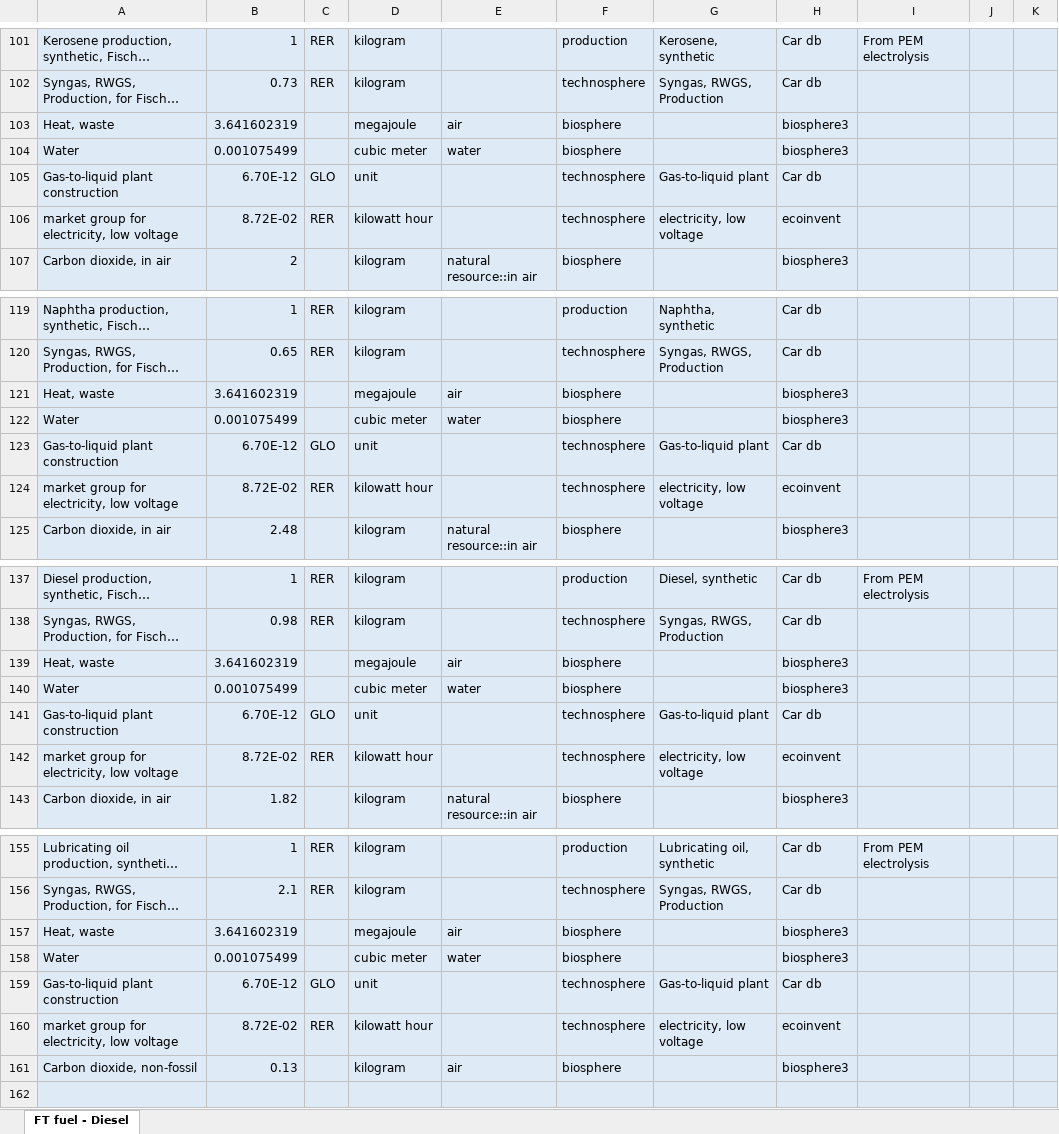
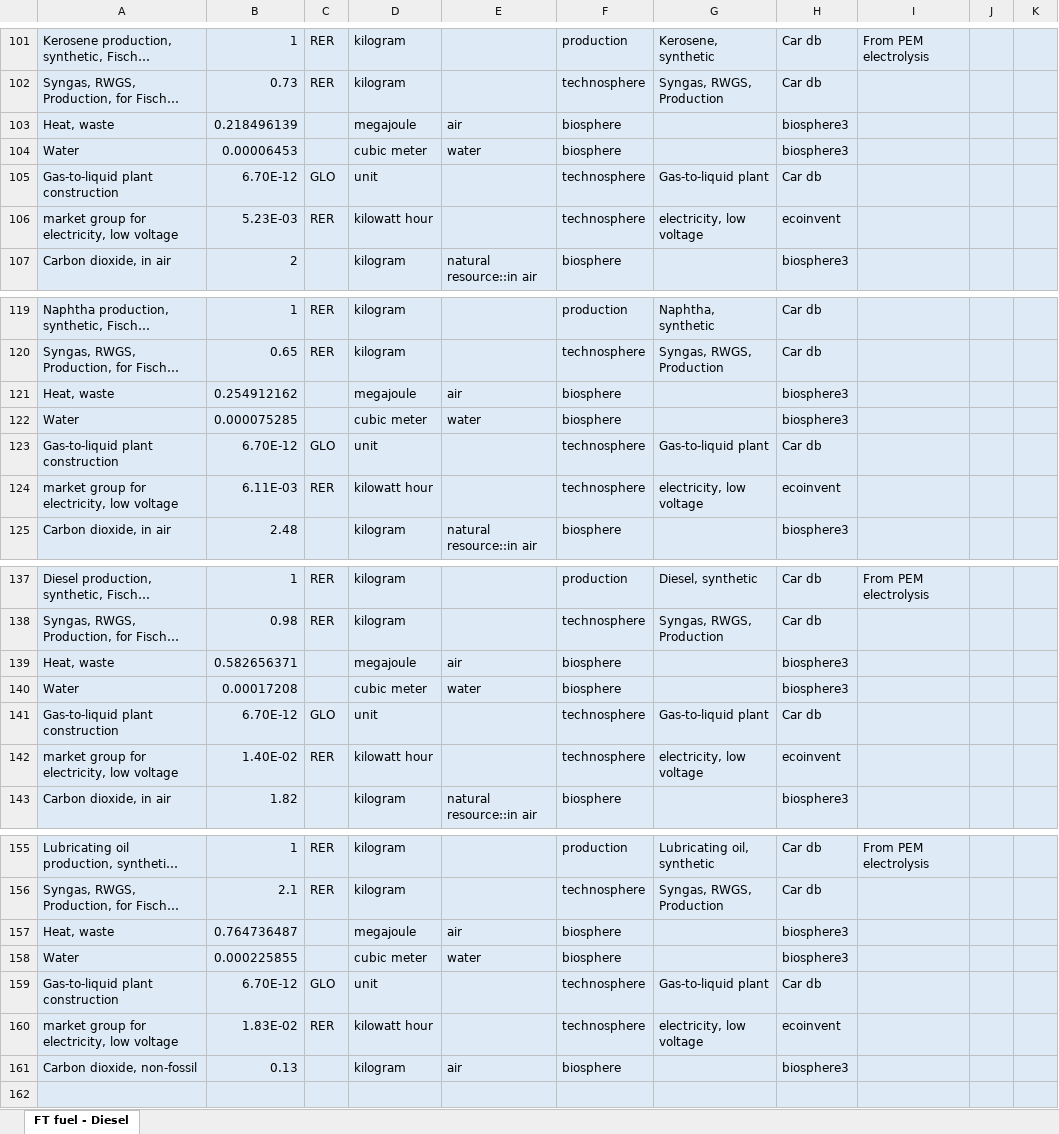
Before and after one commit to polca/premise, an Excel workbook: premise/data/additional_inventories/lci-synfuels-from-FT-from-wood-gasification.xlsx, sheet FT fuel - Diesel, drawn as a sheet; only a part is shown, gaps mark what is left out; long unchanged cells end in …; values as stored, in another font and other column widths than the file's, no borders; the diff covers the shown part only; the diff names each change by its address in the sheet, - before the commit and + after, or states it on an @@ line.

Commit message:
Update FT inventories.

```diff
--- a/premise/data/additional_inventories/lci-synfuels-from-FT-from-wood-gasification.xlsx (sheet FT fuel - Diesel)
+++ b/premise/data/additional_inventories/lci-synfuels-from-FT-from-wood-gasification.xlsx (sheet FT fuel - Diesel)
-B103: 3.641602319
+B103: 0.218496139
-B104: 0.001075499
+B104: 0.00006453
-B106: 8.72E-02
+B106: 5.23E-03
-B121: 3.641602319
+B121: 0.254912162
-B122: 0.001075499
+B122: 0.000075285
-B124: 8.72E-02
+B124: 6.11E-03
-B139: 3.641602319
+B139: 0.582656371
-B140: 0.001075499
+B140: 0.00017208
-B142: 8.72E-02
+B142: 1.40E-02
-B157: 3.641602319
+B157: 0.764736487
-B158: 0.001075499
+B158: 0.000225855
-B160: 8.72E-02
+B160: 1.83E-02
```
Also changed, not shown: 9 edited cells elsewhere in this sheet.
